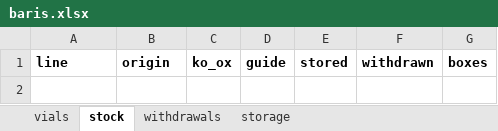
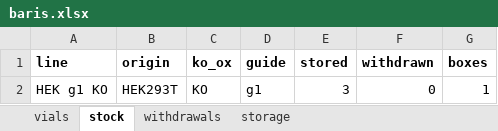
Before and after one commit to ucagiral/cagiral-schedule, an Excel workbook: cellstocks/data/baris.xlsx, sheet stock, drawn as a sheet; values as stored, in another font and other column widths than the file's, no borders; the diff names each change by its address in the sheet, - before the commit and + after, or states it on an @@ line.

```diff
--- a/cellstocks/data/baris.xlsx (sheet stock)
+++ b/cellstocks/data/baris.xlsx (sheet stock)
+row 2: HEK g1 KO | HEK293T | KO | g1 | 3 | 0 | 1
```
Also changed, not shown: sheet vials, sheet storage, 1 other file.
